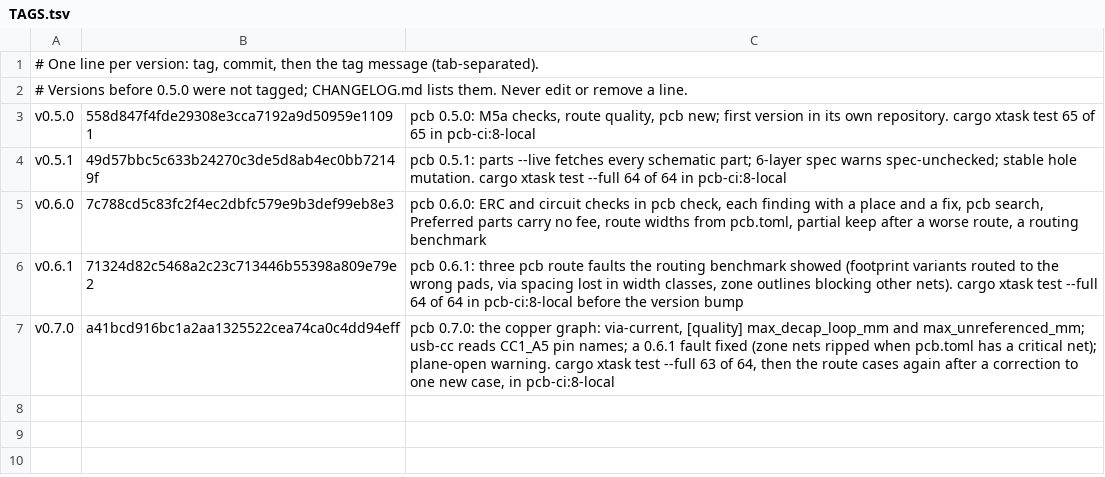
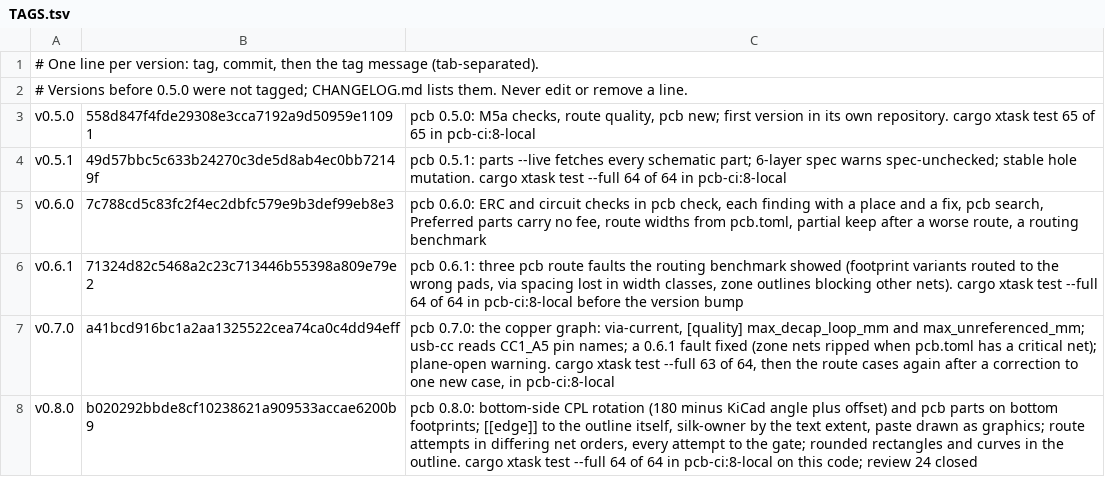
Before and after one commit to nnamon/pcb, a TSV file: TAGS.tsv, drawn as a sheet; the diff names each change by its address in the sheet, - before the commit and + after, or states it on an @@ line.

Commit message:
pcb 0.8.0: record v0.8.0 in TAGS.tsv

```diff
--- a/TAGS.tsv
+++ b/TAGS.tsv
+row 8: v0.8.0 | b020292bbde8cf10238621a909533accae6200b9 | pcb 0.8.0: bottom-side CPL rotation (180 minus KiCad angle plus offset) and pcb parts on bottom footprints; [[edge]] to the outline itself, silk-owner by the text extent, paste drawn as graphics; route attempts in differing net orders, every attempt to the gate; rounded rectangles and curves in the outline. cargo xtask test --full 64 of 64 in pcb-ci:8-local on this code; review 24 closed
```
